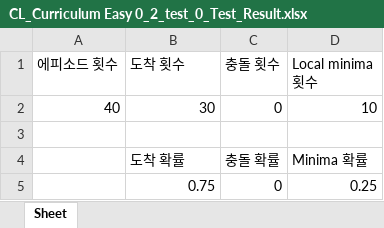
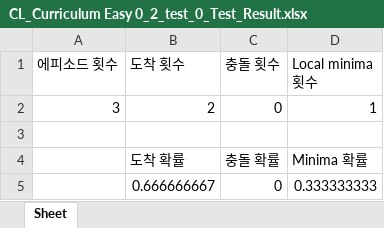
Before and after one commit to wntdev99/FCLCA, an Excel workbook: controllers/CL_TEST_8_action 5/data/Curriculum Easy 0_2/CL_Curriculum Easy 0_2_test_0/CL_Curriculum Easy 0_2_test_0_Test_Result.xlsx, sheet Sheet, drawn as a sheet; values as stored, in another font and other column widths than the file's, no borders; removed rows and columns are numbered as before the commit, all else as after; the diff names each change by its address in the sheet, - before the commit and + after, or states it on an @@ line.

```diff
--- a/controllers/CL_TEST_8_action 5/data/Curriculum Easy 0_2/CL_Curriculum Easy 0_2_test_0/CL_Curriculum Easy 0_2_test_0_Test_Result.xlsx (sheet Sheet)
+++ b/controllers/CL_TEST_8_action 5/data/Curriculum Easy 0_2/CL_Curriculum Easy 0_2_test_0/CL_Curriculum Easy 0_2_test_0_Test_Result.xlsx (sheet Sheet)
-row 2: 40 | 30 | 0 | 10
+row 2: 3 | 2 | 0 | 1
-row 5:  | 0.75 | 0 | 0.25
+row 5:  | 0.666666667 | 0 | 0.333333333
```
Also changed, not shown: 17 other files.
